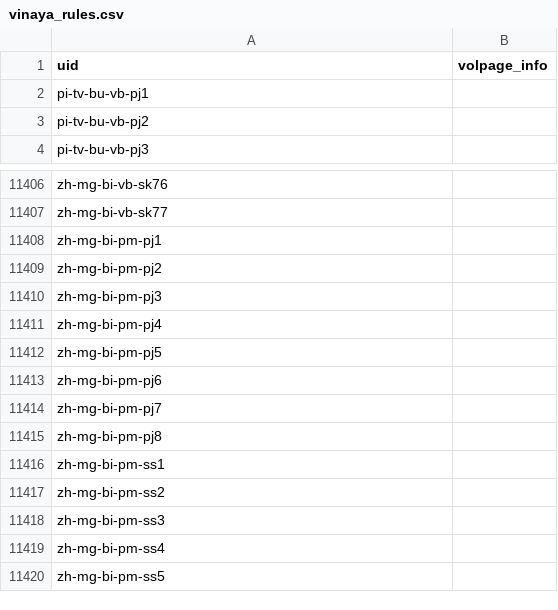
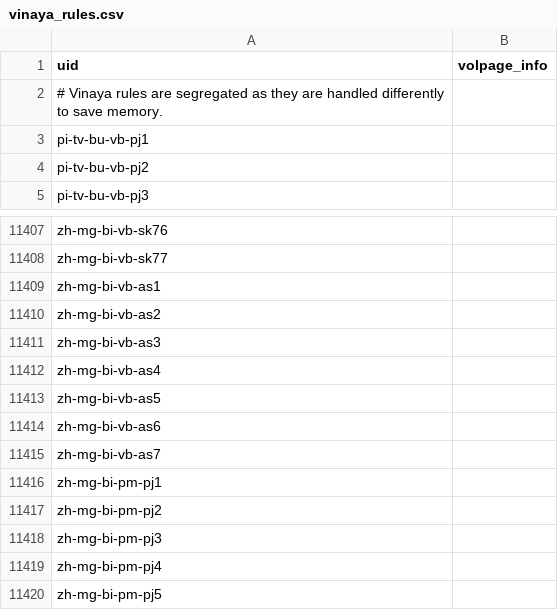
Before and after one commit to suttacentral/legacy-suttacentral-data, a CSV file: table/vinaya_rules.csv, drawn as a sheet; only a part is shown, gaps mark what is left out; the shorter side is filled out with more unchanged rows.

Commit message:
Updated csv for more vinaya menu workage

```diff
--- a/table/vinaya_rules.csv
+++ b/table/vinaya_rules.csv
@@ -1,2 +1,3 @@
 uid,volpage_info
+# Vinaya rules are segregated as they are handled differently to save memory.,
 pi-tv-bu-vb-pj1,
@@ -11407,2 +11408,9 @@ zh-mg-bi-vb-sk76,
 zh-mg-bi-vb-sk77,
+zh-mg-bi-vb-as1,
+zh-mg-bi-vb-as2,
+zh-mg-bi-vb-as3,
+zh-mg-bi-vb-as4,
+zh-mg-bi-vb-as5,
+zh-mg-bi-vb-as6,
+zh-mg-bi-vb-as7,
 zh-mg-bi-pm-pj1,
```
Also changed, not shown: table/division.csv, table/subdivision.csv, 2 other files.
